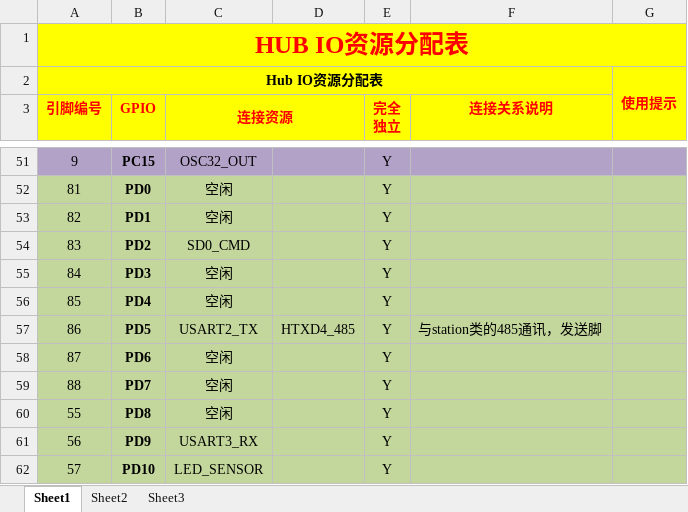
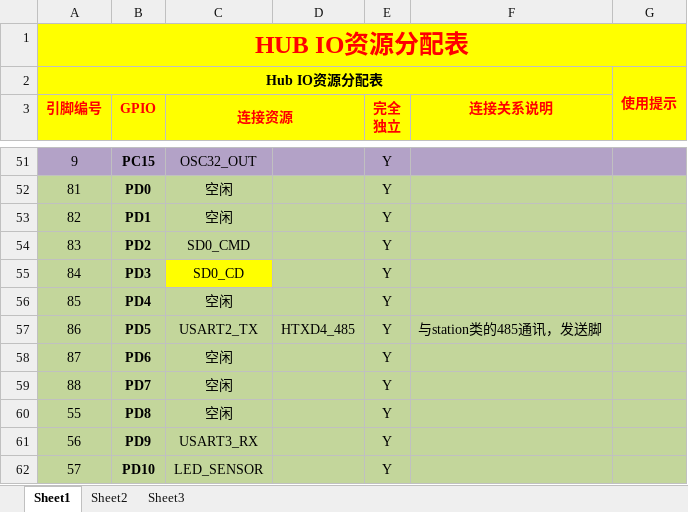
Before and after one commit to eagleRoar/HUB, an Excel workbook: 5.引脚分配表/Hub IO引脚分配表.xlsx, sheet Sheet1, drawn as a sheet; only a part is shown, gaps mark what is left out; values as stored, in another font and other column widths than the file's, no borders; the diff covers the shown part only; the diff names each change by its address in the sheet, - before the commit and + after, or states it on an @@ line.

```diff
--- a/5.引脚分配表/Hub IO引脚分配表.xlsx (sheet Sheet1)
+++ b/5.引脚分配表/Hub IO引脚分配表.xlsx (sheet Sheet1)
-C55 (连接资源): 空闲
+C55 (连接资源): SD0_CD
-C55 fill: #C3D69B
+C55 fill: #FFFF00
```
Also changed, not shown: 10 edited cells and cell formats elsewhere in this sheet, 20 other files.
